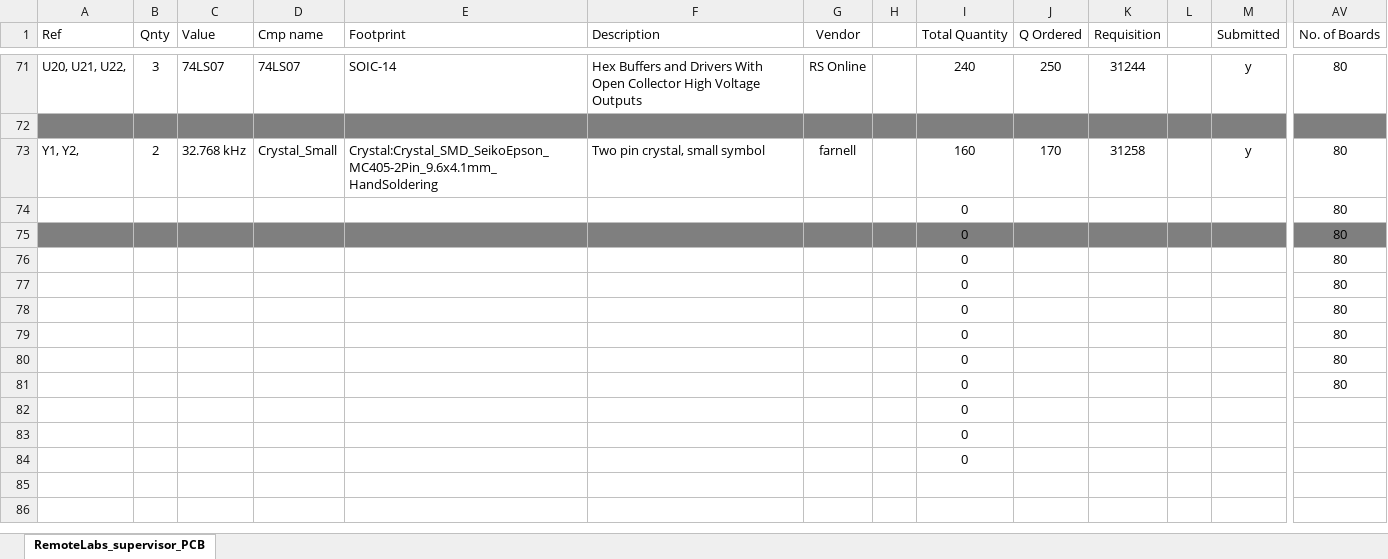
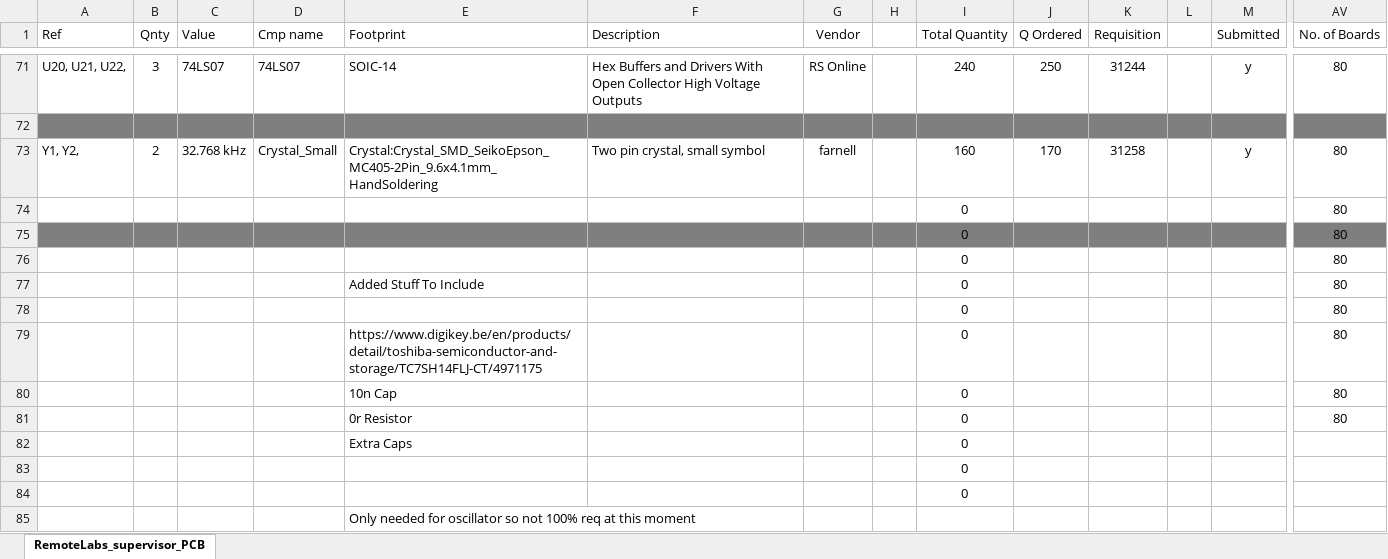
Before and after one commit to practable/supervisor-pcb, an Excel workbook: RemoteLabs_supervisor_PCB/RemoteLabs_supervisor_PCB clean.xlsm, sheet RemoteLabs_supervisor_PCB, drawn as a sheet; only a part is shown, gaps mark what is left out; values as stored, in another font and other column widths than the file's, no borders; conditional formats not drawn; removed rows and columns are numbered as before the commit, all else as after; rows hold the shown columns only; the diff names each change by its address in the sheet, - before the commit and + after, or states it on an @@ line.

```diff
--- a/RemoteLabs_supervisor_PCB/RemoteLabs_supervisor_PCB clean.xlsm (sheet RemoteLabs_supervisor_PCB)
+++ b/RemoteLabs_supervisor_PCB/RemoteLabs_supervisor_PCB clean.xlsm (sheet RemoteLabs_supervisor_PCB)
+row 77:  |  |  |  | Added Stuff To Include |  |  |  | 0 |  |  |  |  | 80
-E79 (Footprint): (empty)
+E79 (Footprint): https://www.digikey.be/en/products/detail/toshiba-semiconductor-and-storage/TC7SH14FLJ-CT/4971175
-E80 (Footprint): (empty)
+E80 (Footprint): 10n Cap
-E81 (Footprint): (empty)
+E81 (Footprint): 0r Resistor
-row 81:  |  |  |  |  |  |  |  | 0 |  |  |  |  | 80
+row 82:  |  |  |  | Extra Caps |  |  |  | 0
-row 84:  |  |  |  |  |  |  |  | 0
+row 85:  |  |  |  | Only needed for oscillator so not 100% req at this moment
```
Also changed, not shown: formulas that keep their value, 24 other files.
